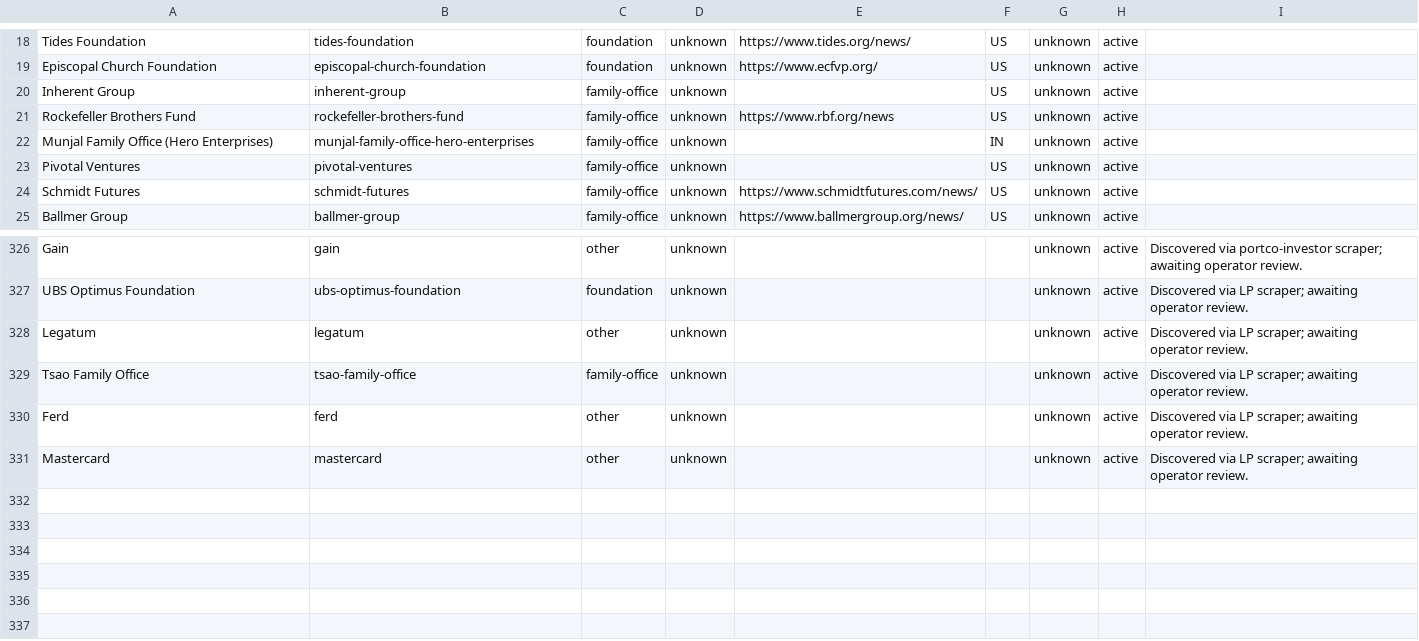
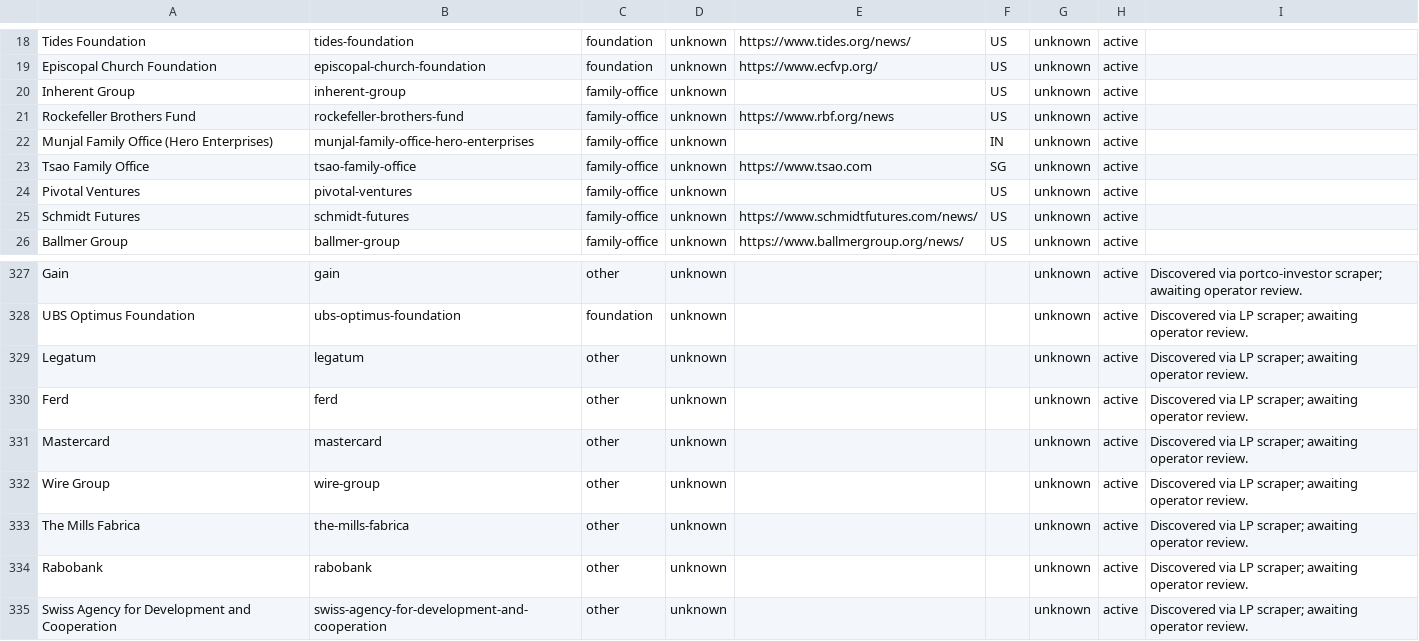
Before and after one commit to nwjt2/Impact, a CSV file: network/catalogue/investors.csv, drawn as a sheet; only a part is shown, gaps mark what is left out; removed rows and columns are numbered as before the commit, all else as after; the diff names each change by its address in the sheet, - before the commit and + after, or states it on an @@ line.

```diff
--- a/network/catalogue/investors.csv
+++ b/network/catalogue/investors.csv
+row 23: Tsao Family Office | tsao-family-office | family-office | unknown | https://www.tsao.com | SG | unknown | active
-row 329: Tsao Family Office | tsao-family-office | family-office | unknown |  |  | unknown | active | Discovered via LP scraper; awaiting operator review.
+row 332: Wire Group | wire-group | other | unknown |  |  | unknown | active | Discovered via LP scraper; awaiting operator review.
+row 333: The Mills Fabrica | the-mills-fabrica | other | unknown |  |  | unknown | active | Discovered via LP scraper; awaiting operator review.
+row 334: Rabobank | rabobank | other | unknown |  |  | unknown | active | Discovered via LP scraper; awaiting operator review.
+row 335: Swiss Agency for Development and Cooperation | swiss-agency-for-development-and-cooperation | other | unknown |  |  | unknown | active | Discovered via LP scraper; awaiting operator review.
```
Also changed, not shown: network/catalogue/impact_funds.csv, network/dashboard_prep/fund_lps.csv, 5 other files.
